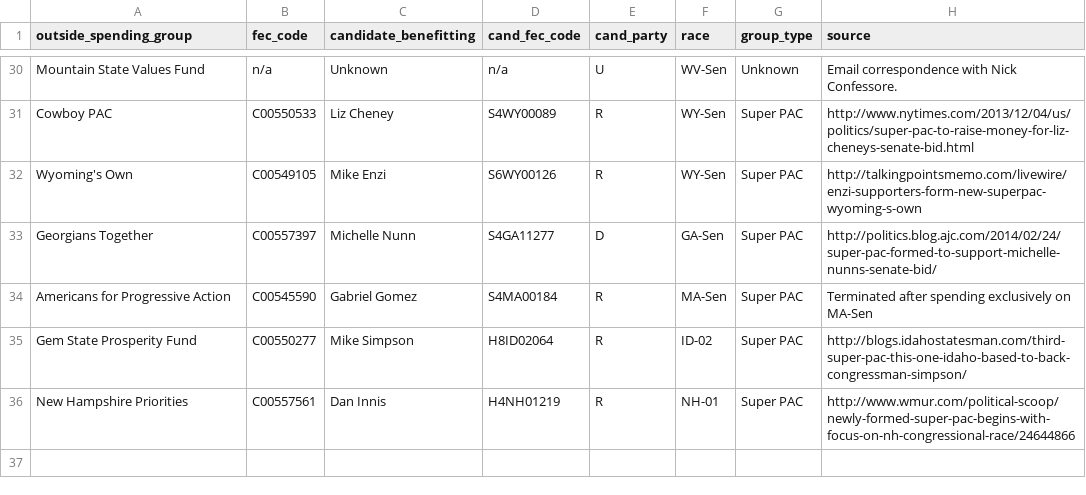
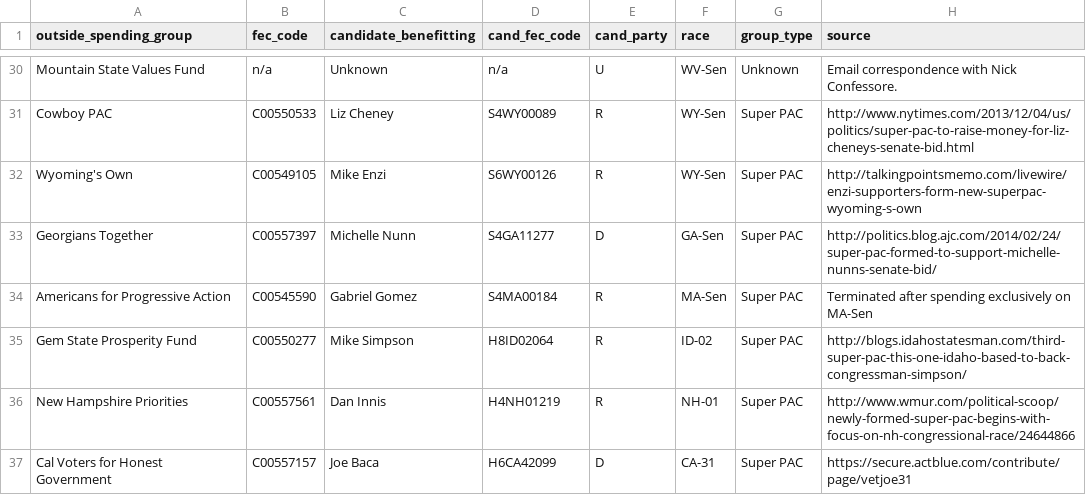
Before and after one commit to andymayers/single_candidate_ie_groups, a CSV file: single_candidate_ie_groups.csv, drawn as a sheet; only a part is shown, gaps mark what is left out; the diff names each change by its address in the sheet, - before the commit and + after, or states it on an @@ line.

Commit message:
Added pro-Baca super PAC
Added pro-Baca super PAC Cal Voters for Honest Government

```diff
--- a/single_candidate_ie_groups.csv
+++ b/single_candidate_ie_groups.csv
+row 37: Cal Voters for Honest Government | C00557157 | Joe Baca | H6CA42099 | D | CA-31 | Super PAC | https://secure.actblue.com/contribute/page/vetjoe31
```
